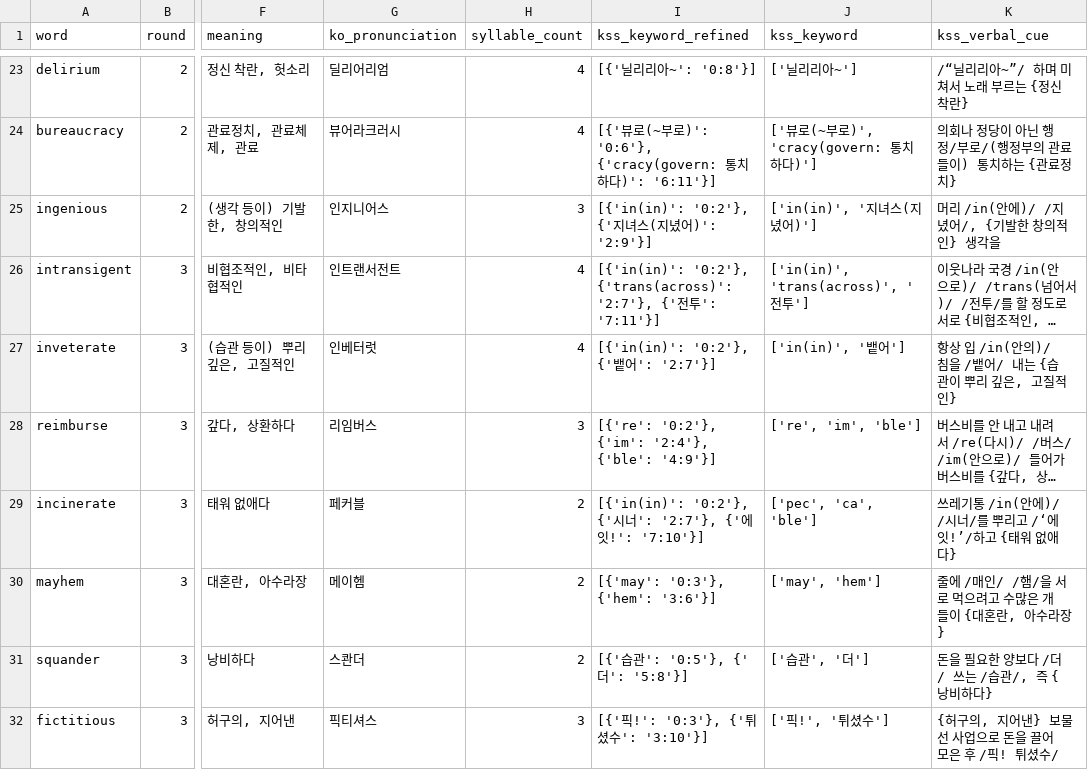
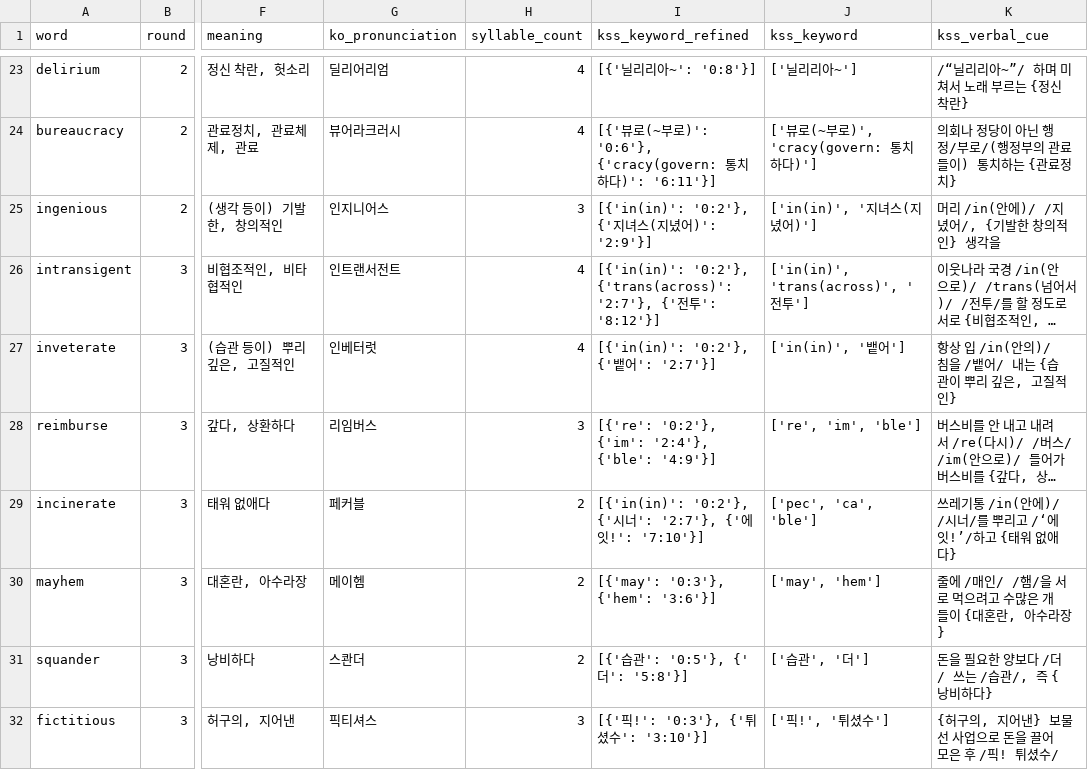
Before and after one commit to suyoungkwon2/phonitale-react, a CSV file: phonitale-react/public/words/words_data_test_full.csv, drawn as a sheet; only a part is shown, gaps mark what is left out; long unchanged cells end in …; the diff names each change by its address in the sheet, - before the commit and + after, or states it on an @@ line.

```diff
--- a/phonitale-react/public/words/words_data_test_full.csv
+++ b/phonitale-react/public/words/words_data_test_full.csv
-I26 (kss_keyword_refined): …투': '7:11'}]
+I26 (kss_keyword_refined): …투': '8:12'}]
```
Also changed, not shown: 3 other files.
